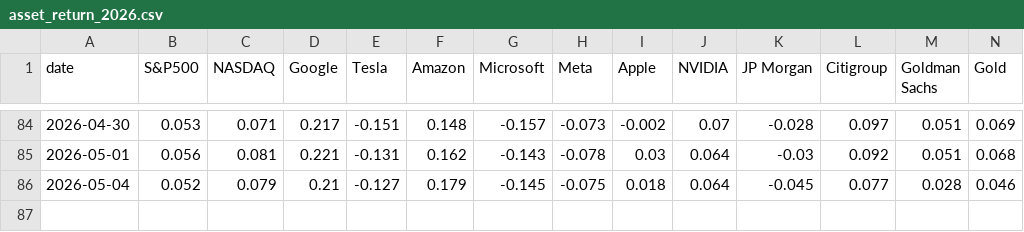
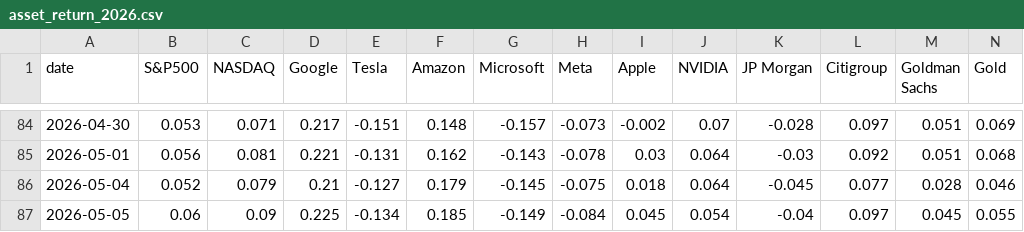
Before and after one commit to ttamura01/risk_assets_return, a CSV file: asset_return_2026.csv, drawn as a sheet; only a part is shown, gaps mark what is left out; rows hold the shown columns only; the diff names each change by its address in the sheet, - before the commit and + after, or states it on an @@ line.

```diff
--- a/asset_return_2026.csv
+++ b/asset_return_2026.csv
+row 87: 2026-05-05 | 0.06 | 0.09 | 0.225 | -0.134 | 0.185 | -0.149 | -0.084 | 0.045 | 0.054 | -0.04 | 0.097 | 0.045 | 0.055
```
Also changed, not shown: 1 other file.
